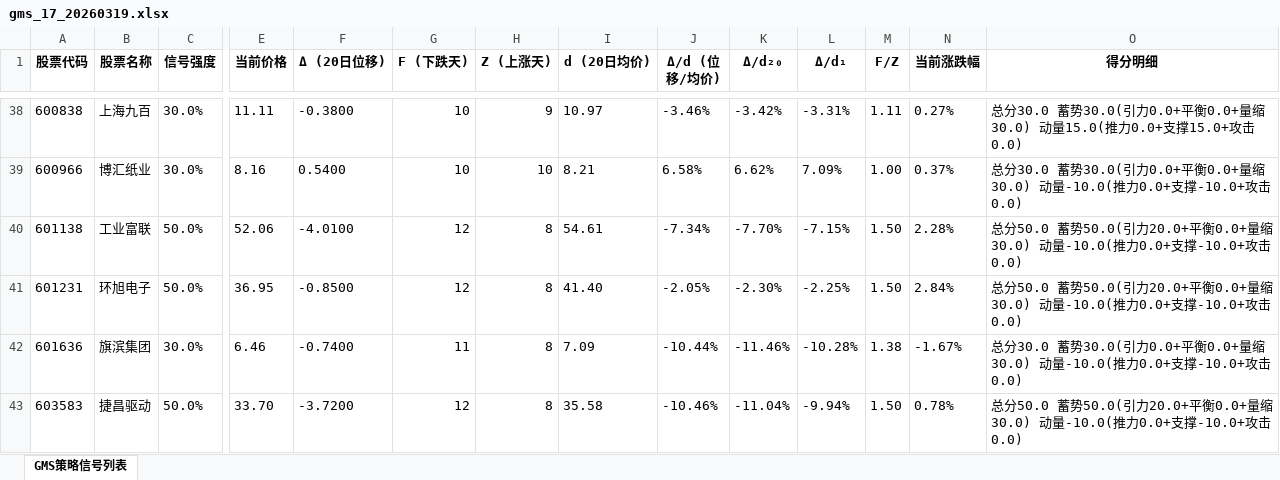
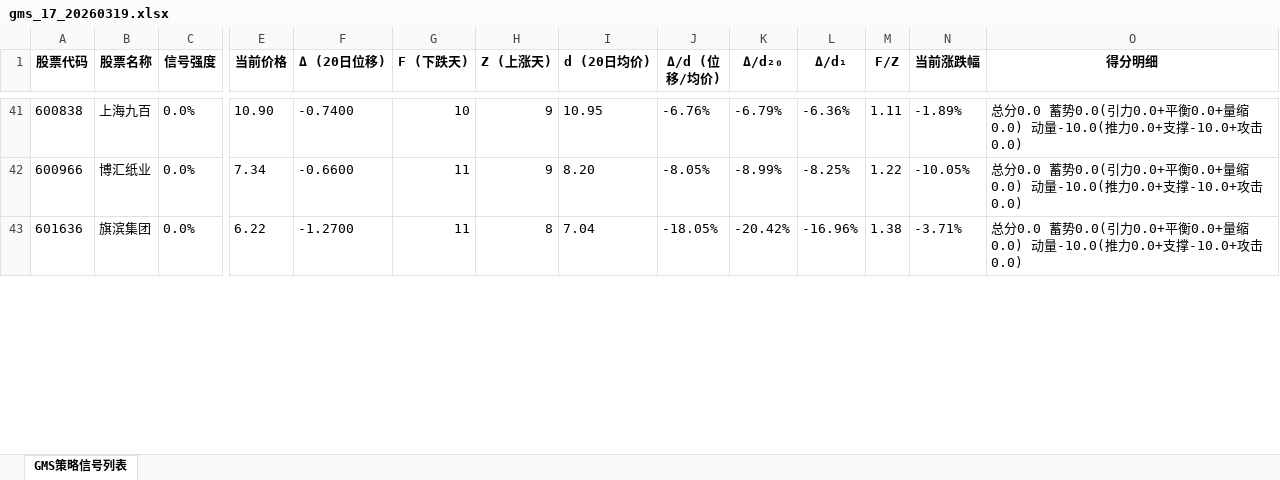
Before and after one commit to wangj9601/stock_quote_analayze, an Excel workbook: reports/gms_17_20260319.xlsx, sheet GMS策略信号列表, drawn as a sheet; only a part is shown, gaps mark what is left out; values as stored, in another font and other column widths than the file's, no borders; removed rows and columns are numbered as before the commit, all else as after; rows hold the shown columns only; the diff covers the shown part only; the diff names each change by its address in the sheet, - before the commit and + after, or states it on an @@ line.

```diff
--- a/reports/gms_17_20260319.xlsx (sheet GMS策略信号列表)
+++ b/reports/gms_17_20260319.xlsx (sheet GMS策略信号列表)
-C41:C42 (信号强度): 30.0%
+C41:C42 (信号强度): 0.0%
-E41 (当前价格): 11.11
+E41 (当前价格): 10.90
-F41 (Δ (20日位移)): -0.3800
+F41 (Δ (20日位移)): -0.7400
-I41 (d (20日均价)): 10.97
+I41 (d (20日均价)): 10.95
-J41 (Δ/d (位移/均价)): -3.46%
+J41 (Δ/d (位移/均价)): -6.76%
-K41 (Δ/d₂₀): -3.42%
+K41 (Δ/d₂₀): -6.79%
-L41 (Δ/d₁): -3.31%
+L41 (Δ/d₁): -6.36%
-N41 (当前涨跌幅): 0.27%
+N41 (当前涨跌幅): -1.89%
-O41 (得分明细): 总分30.0 蓄势30.0(引力0.0+平衡0.0+量缩30.0) 动量15.0(推力0.0+支撑15.0+攻击0.0)
+O41 (得分明细): 总分0.0 蓄势0.0(引力0.0+平衡0.0+量缩0.0) 动量-10.0(推力0.0+支撑-10.0+攻击0.0)
-E42 (当前价格): 8.16
+E42 (当前价格): 7.34
-F42 (Δ (20日位移)): 0.5400
+F42 (Δ (20日位移)): -0.6600
-G42 (F (下跌天)): 10
+G42 (F (下跌天)): 11
-H42 (Z (上涨天)): 10
+H42 (Z (上涨天)): 9
-I42 (d (20日均价)): 8.21
+I42 (d (20日均价)): 8.20
-J42 (Δ/d (位移/均价)): 6.58%
+J42 (Δ/d (位移/均价)): -8.05%
-K42 (Δ/d₂₀): 6.62%
+K42 (Δ/d₂₀): -8.99%
-L42 (Δ/d₁): 7.09%
+L42 (Δ/d₁): -8.25%
-M42 (F/Z): 1.00
+M42 (F/Z): 1.22
-N42 (当前涨跌幅): 0.37%
+N42 (当前涨跌幅): -10.05%
-O42 (得分明细): 总分30.0 蓄势30.0(引力0.0+平衡0.0+量缩30.0) 动量-10.0(推…
+O42 (得分明细): 总分0.0 蓄势0.0(引力0.0+平衡0.0+量缩0.0) 动量-10.0(推…
-row 40: 601138 | 工业富联 | 50.0% | 52.06 | -4.0100 | 12 | 8 | 54.61 | -7.34% | -7.70% | -7.15% | 1.50 | 2.28% | 总分50.0 蓄势50.0(引力20.0+平衡0.0+量缩30.0) 动量-10.0(推力0.0+支撑-10.0+攻击0.0)
-row 41: 601231 | 环旭电子 | 50.0% | 36.95 | -0.8500 | 12 | 8 | 41.40 | -2.05% | -2.30% | -2.25% | 1.50 | 2.84% | 总分50.0 蓄势50.0(引力20.0+平衡0.0+量缩30.0) 动量-10.0(推力0.0+支撑-10.0+攻击0.0)
-C43 (信号强度): 30.0%
+C43 (信号强度): 0.0%
-E43 (当前价格): 6.46
+E43 (当前价格): 6.22
-F43 (Δ (20日位移)): -0.7400
+F43 (Δ (20日位移)): -1.2700
-I43 (d (20日均价)): 7.09
+I43 (d (20日均价)): 7.04
-J43 (Δ/d (位移/均价)): -10.44%
+J43 (Δ/d (位移/均价)): -18.05%
-K43 (Δ/d₂₀): -11.46%
+K43 (Δ/d₂₀): -20.42%
-L43 (Δ/d₁): -10.28%
+L43 (Δ/d₁): -16.96%
-N43 (当前涨跌幅): -1.67%
+N43 (当前涨跌幅): -3.71%
-O43 (得分明细): 总分30.0 蓄势30.0(引力0.0+平衡0.0+量缩30.0) 动量-10.0(推…
+O43 (得分明细): 总分0.0 蓄势0.0(引力0.0+平衡0.0+量缩0.0) 动量-10.0(推…
-row 43: 603583 | 捷昌驱动 | 50.0% | 33.70 | -3.7200 | 12 | 8 | 35.58 | -10.46% | -11.04% | -9.94% | 1.50 | 0.78% | 总分50.0 蓄势50.0(引力20.0+平衡0.0+量缩30.0) 动量-10.0(推力0.0+支撑-10.0+攻击0.0)
```
Also changed, not shown: 40 added rows, 37 removed rows and 82 edited cells elsewhere in this sheet, 31 other files.
